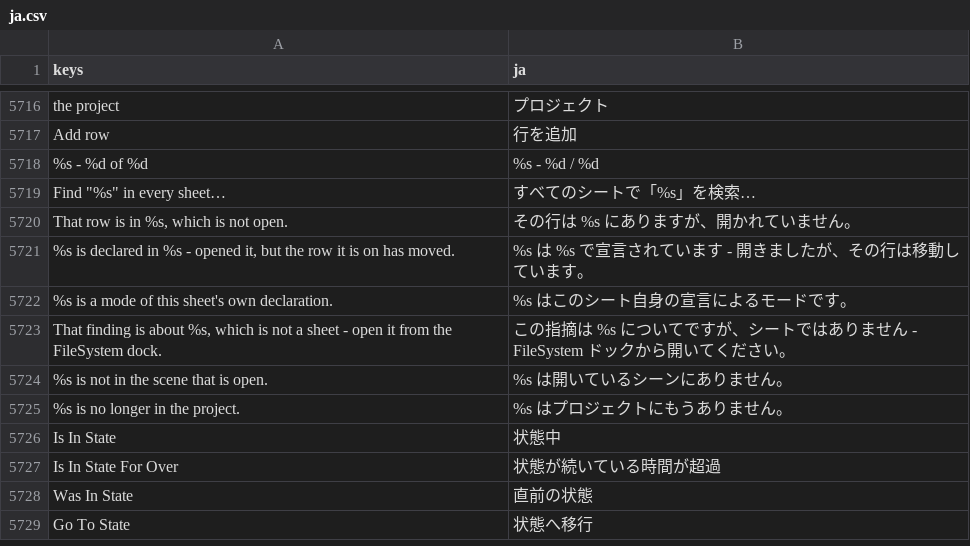
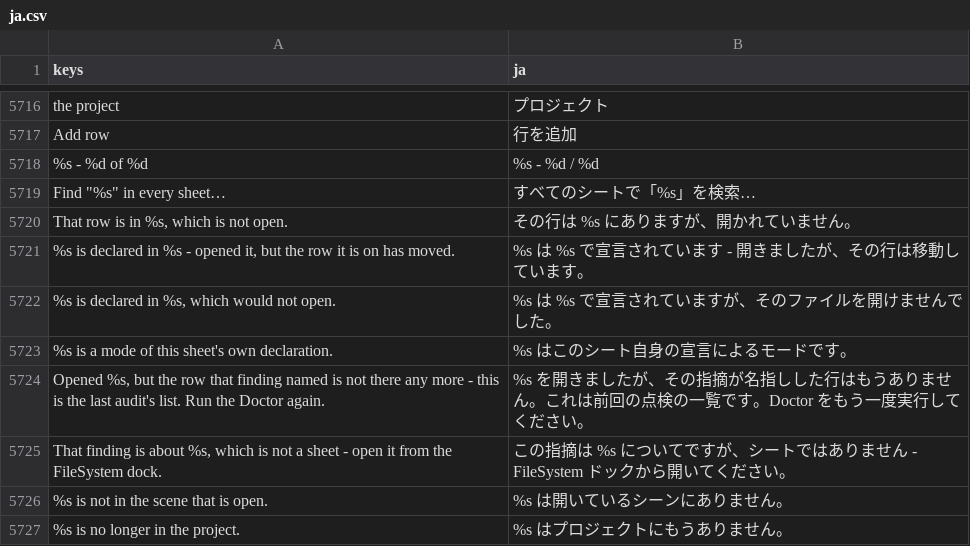
Before and after one commit to SalmanShhh/Godot-EventSheet-Visual-Scripting, a CSV file: addons/eventsheet/translations/ja.csv, drawn as a sheet; only a part is shown, gaps mark what is left out; the shorter side is filled out with more unchanged rows.

```diff
--- a/addons/eventsheet/translations/ja.csv
+++ b/addons/eventsheet/translations/ja.csv
@@ -5745,3 +5745,5 @@ Add row,行を追加
 "%s is declared in %s - opened it, but the row it is on has moved.",%s は %s で宣言されています - 開きましたが、その行は移動しています。
+"%s is declared in %s, which would not open.","%s は %s で宣言されていますが、そのファイルを開けませんでした。"
 %s is a mode of this sheet's own declaration.,%s はこのシート自身の宣言によるモードです。
+"Opened %s, but the row that finding named is not there any more - this is the last audit's list. Run the Doctor again.","%s を開きましたが、その指摘が名指しした行はもうありません。これは前回の点検の一覧です。Doctor をもう一度実行してください。"
 "That finding is about %s, which is not a sheet - open it from the FileSystem dock.",この指摘は %s についてですが、シートではありません - FileSystem ドックから開いてください。
```
Also changed, not shown: addons/eventsheet/translations/de.csv, addons/eventsheet/translations/es.csv, 9 other files.
